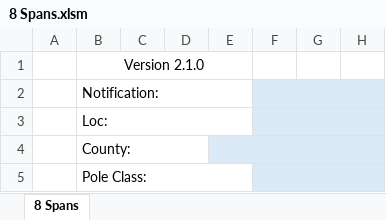
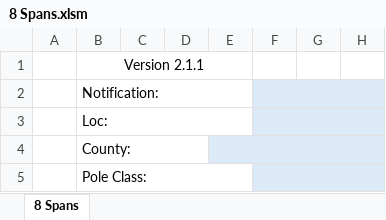
Before and after one commit to ababrahamtrc/Pole-Detail-Sheets, an Excel workbook: Sheets/8 Spans.xlsm, sheet 8 Spans, drawn as a sheet; only a part is shown; values as stored, in another font and other column widths than the file's, no borders; conditional formats not drawn; the diff names each change by its address in the sheet, - before the commit and + after, or states it on an @@ line.

Commit message:
Update file from Excel VBA

```diff
--- a/Sheets/8 Spans.xlsm (sheet 8 Spans)
+++ b/Sheets/8 Spans.xlsm (sheet 8 Spans)
-B1: Version 2.1.0
+B1: Version 2.1.1
```
